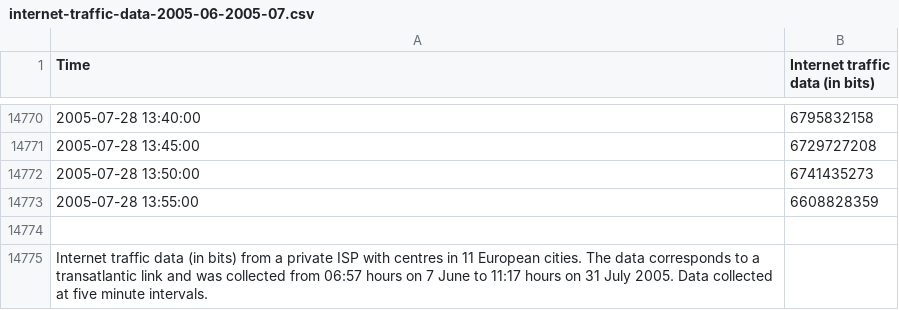
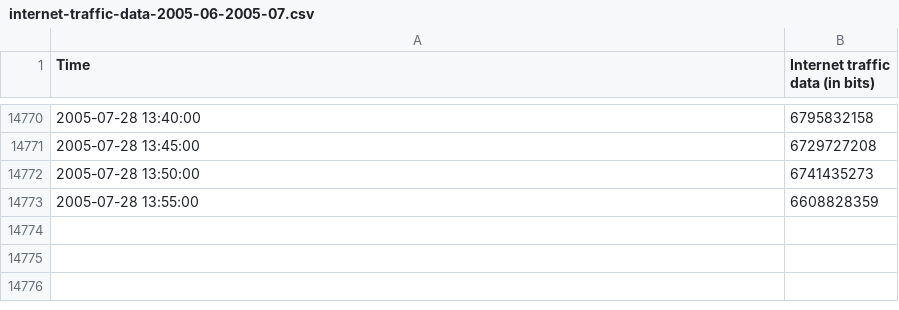
Before and after one commit to dumfug/kddm2, a CSV file: datasets/internet-traffic-data-2005-06-2005-07.csv, drawn as a sheet; only a part is shown, gaps mark what is left out; the diff names each change by its address in the sheet, - before the commit and + after, or states it on an @@ line.

Commit message:
removed comments at the end of the dataset csv files

```diff
--- a/datasets/internet-traffic-data-2005-06-2005-07.csv
+++ b/datasets/internet-traffic-data-2005-06-2005-07.csv
-row 14774: (empty)
-row 14775: Internet traffic data (in bits) from a private ISP with centres in 11 European cities. The data corresponds to a transatlantic link and was collected from 06:57 hours on 7 June to 11:17 hours on 31 July 2005. Data collected at five minute intervals.
```
Also changed, not shown: datasets/internet-traffic-data-2004-11-2005-01.csv.
